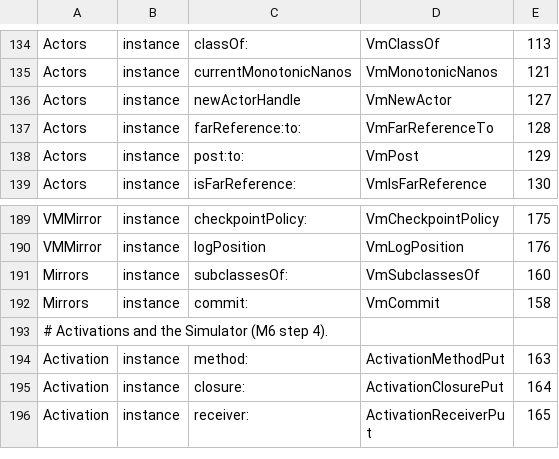
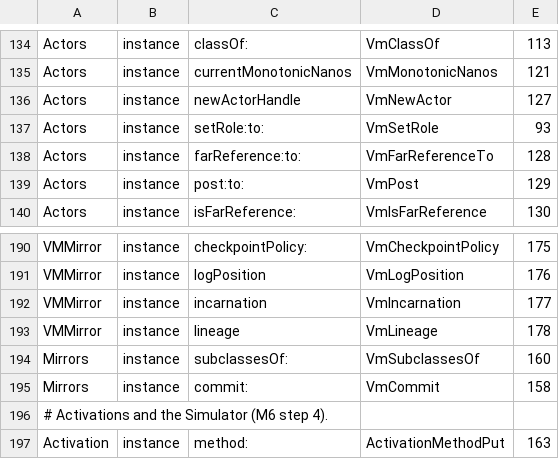
Before and after one commit to newspeaklanguage/eurasia, a TSV file: kernel/natives.tsv, drawn as a sheet; only a part is shown, gaps mark what is left out; the shorter side is filled out with more unchanged rows; the diff names each change by its address in the sheet, - before the commit and + after, or states it on an @@ line.

```diff
--- a/kernel/natives.tsv
+++ b/kernel/natives.tsv
+row 137: Actors | instance | setRole:to: | VmSetRole | 93
+row 192: VMMirror | instance | incarnation | VmIncarnation | 177
+row 193: VMMirror | instance | lineage | VmLineage | 178
```
Also changed, not shown: 13 other files.
